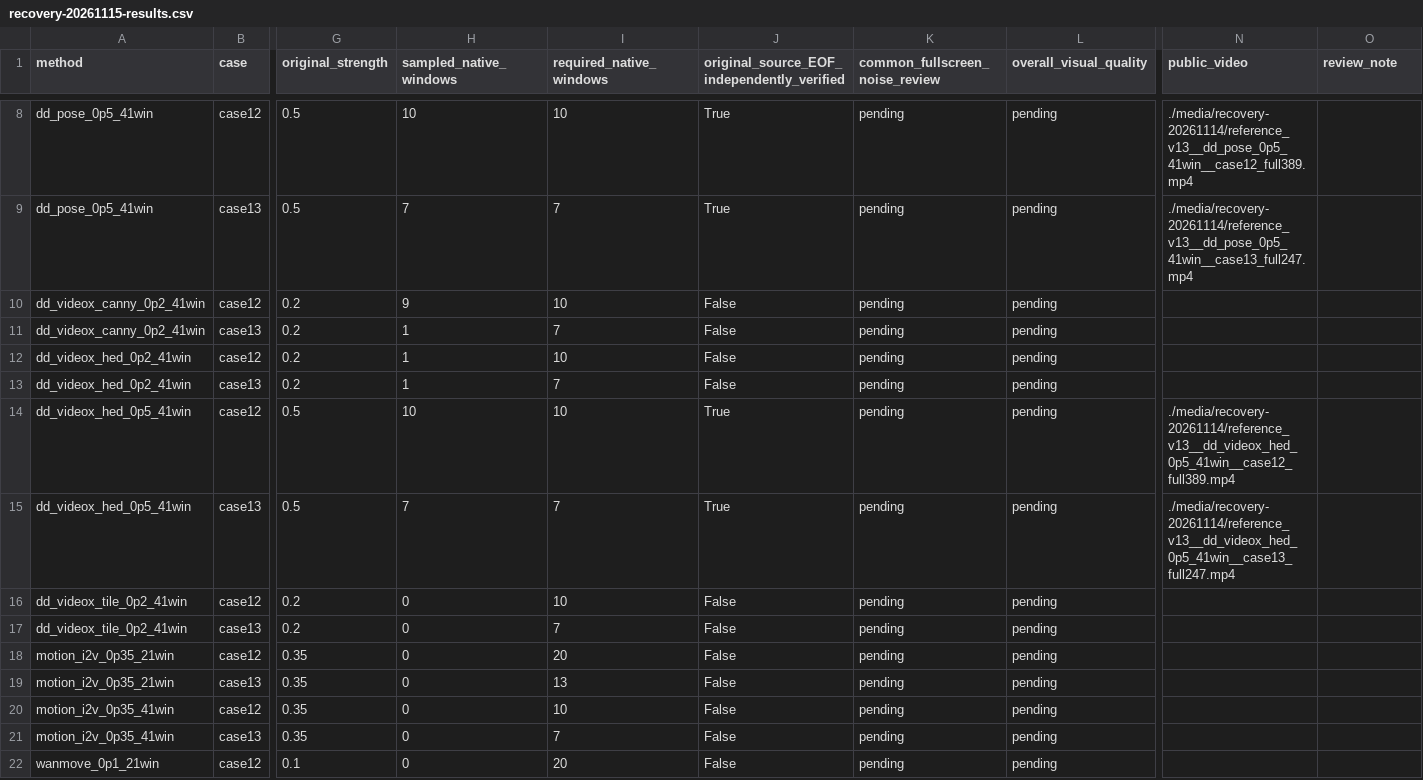
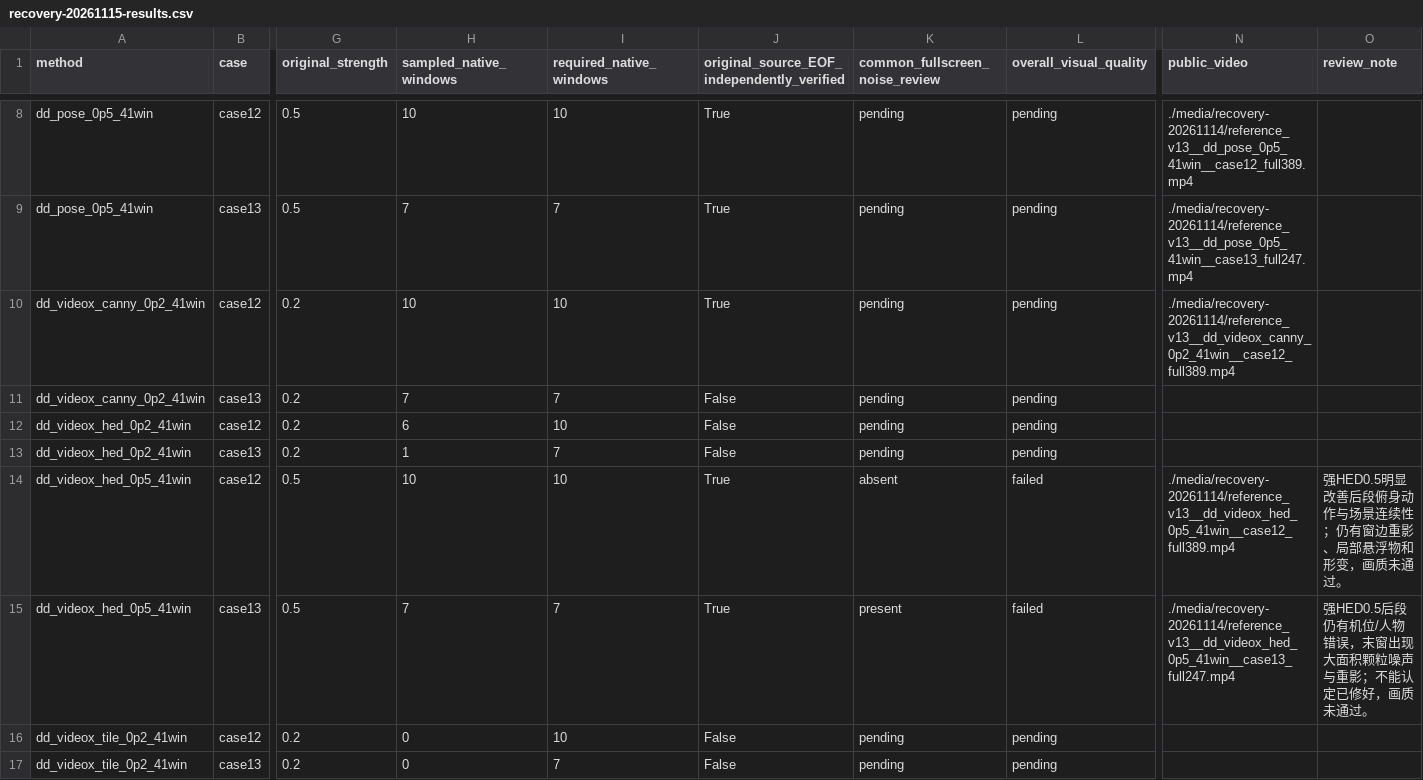
Before and after one commit to jenniferrrWu/bullet-time-stage3-r60-review-20261107, a CSV file: recovery-20261115-results.csv, drawn as a sheet; only a part is shown, gaps mark what is left out; the shorter side is filled out with more unchanged rows; the diff names each change by its address in the sheet, - before the commit and + after, or states it on an @@ line.

```diff
--- a/recovery-20261115-results.csv
+++ b/recovery-20261115-results.csv
-H10 (sampled_native_windows): 9
+H10 (sampled_native_windows): 10
-J10: False
+J10: True
-N10 (public_video): (empty)
+N10 (public_video): ./media/recovery-20261114/reference_v13__dd_videox_canny_0p2_41win__case12_full389.mp4
-H11 (sampled_native_windows): 1
+H11 (sampled_native_windows): 7
-H12 (sampled_native_windows): 1
+H12 (sampled_native_windows): 6
-K14 (common_fullscreen_noise_review): pending
+K14 (common_fullscreen_noise_review): absent
-L14:L15 (overall_visual_quality): pending
+L14:L15 (overall_visual_quality): failed
-O14 (review_note): (empty)
+O14 (review_note): 强HED0.5明显改善后段俯身动作与场景连续性；仍有窗边重影、局部悬浮物和形变，画质未通过。
-K15 (common_fullscreen_noise_review): pending
+K15 (common_fullscreen_noise_review): present
-O15 (review_note): (empty)
+O15 (review_note): 强HED0.5后段仍有机位/人物错误，末窗出现大面积颗粒噪声与重影；不能认定已修好，画质未通过。
```
Also changed, not shown: 3 other files.
